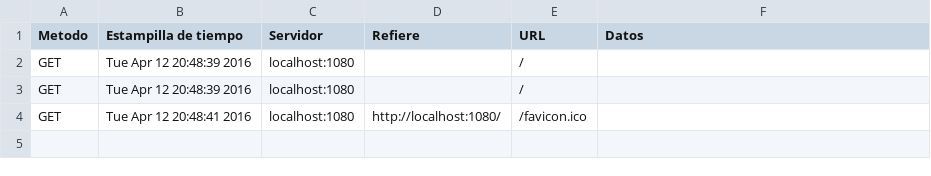
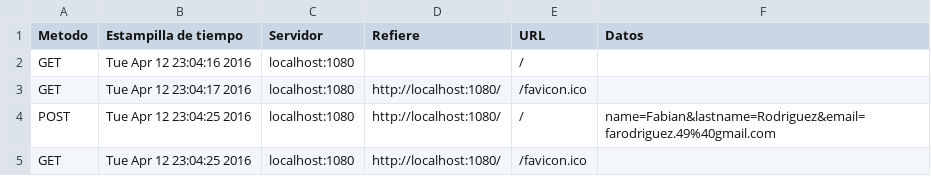
Before and after one commit to fabo49/WebServer, a CSV file: log.csv, drawn as a sheet.

Commit message:
POST con el diccionario

```diff
--- a/log.csv
+++ b/log.csv
@@ -1,4 +1,5 @@
 Metodo,Estampilla de tiempo,Servidor,Refiere,URL,Datos
-GET,Tue Apr 12 20:48:39 2016,localhost:1080, ,/,
-GET,Tue Apr 12 20:48:39 2016,localhost:1080, ,/,
-GET,Tue Apr 12 20:48:41 2016,localhost:1080,http://localhost:1080/,/favicon.ico,
+GET,Tue Apr 12 23:04:16 2016,localhost:1080, ,/,
+GET,Tue Apr 12 23:04:17 2016,localhost:1080,http://localhost:1080/,/favicon.ico,
+POST,Tue Apr 12 23:04:25 2016,localhost:1080,http://localhost:1080/,/,name=Fabian&lastname=Rodriguez&email=farodriguez.49%40gmail.com
+GET,Tue Apr 12 23:04:25 2016,localhost:1080,http://localhost:1080/,/favicon.ico,
```
Also changed, not shown: 1 other file.
